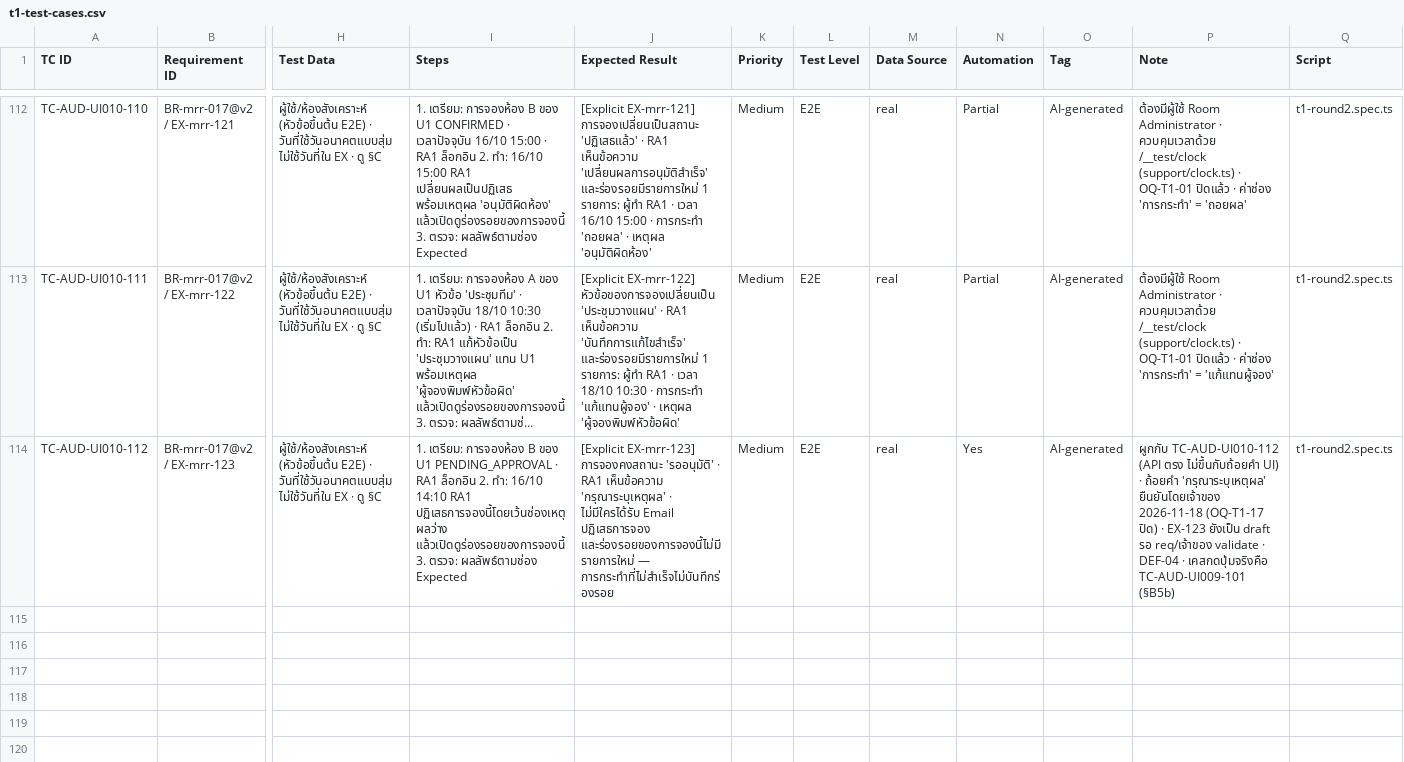
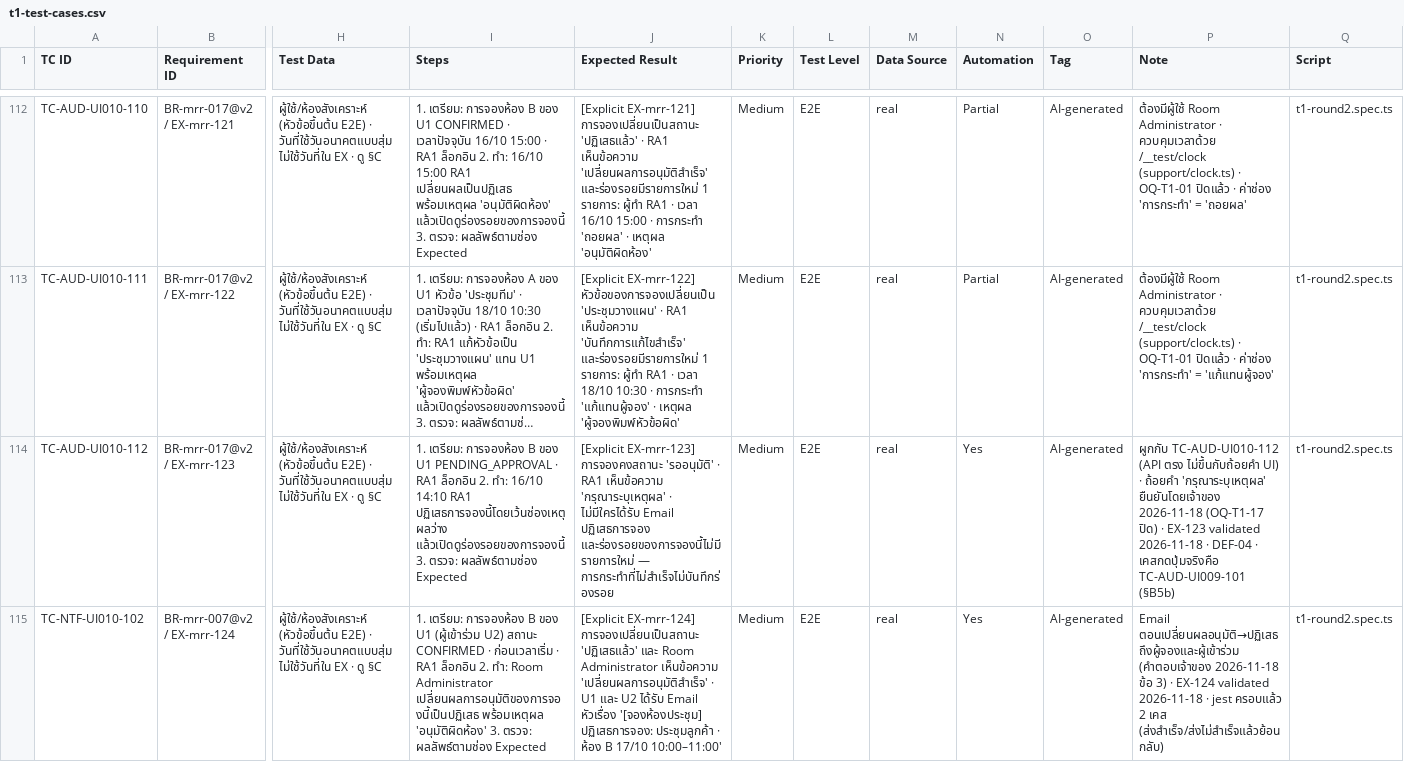
Before and after one commit to noppasorngtn-lab/meetingRoomTrain, a CSV file: docs/qa/t1-test-cases.csv, drawn as a sheet; only a part is shown, gaps mark what is left out; long unchanged cells end in …; rows hold the shown columns only; the diff names each change by its address in the sheet, - before the commit and + after, or states it on an @@ line.

```diff
--- a/docs/qa/t1-test-cases.csv
+++ b/docs/qa/t1-test-cases.csv
-P114 (Note): …· EX-123 ยังเป็น draft รอ req/เจ้าของ validate · DEF-04…
+P114 (Note): …· EX-123 validated 2026-11-18 · DEF-04…
+row 115: TC-NTF-UI010-102 | BR-mrr-007@v2 / EX-mrr-124 | ผู้ใช้/ห้องสังเคราะห์ (หัวข้อขึ้นต้น E2E) · วันที่ใช้วันอนาคตแบบสุ่ม ไม่ใช้วันที่ใน EX · ดู §C | 1. เตรียม: การจองห้อง B ของ U1 (ผู้เข้าร่วม U2) สถานะ CONFIRMED · ก่อนเวลาเริ่ม · RA1 ล็อกอิน 2. ทำ: Room Administrator เปลี่ยนผลการอนุมัติของการจองนี้เป็นปฏิเสธ พร้อมเหตุผล 'อนุมัติผิดห้อง' 3. ตรวจ: ผลลัพธ์ตามช่อง Expected | [Explicit EX-mrr-124] การจองเปลี่ยนเป็นสถานะ 'ปฏิเสธแล้ว' และ Room Administrator เห็นข้อความ 'เปลี่ยนผลการอนุมัติสำเร็จ' · U1 และ U2 ได้รับ Email หัวเรื่อง '[จองห้องประชุม] ปฏิเสธการจอง: ประชุมลูกค้า · ห้อง B 17/10 10:00–11:00' | Medium | E2E | real | Yes | AI-generated | Email ตอนเปลี่ยนผลอนุมัติ→ปฏิเสธ ถึงผู้จองและผู้เข้าร่วม (คำตอบเจ้าของ 2026-11-18 ข้อ 3) · EX-124 validated 2026-11-18 · jest ครอบแล้ว 2 เคส (ส่งสำเร็จ/ส่งไม่สำเร็จแล้วย้อนกลับ) | t1-round2.spec.ts
```
Also changed, not shown: 32 other files.
